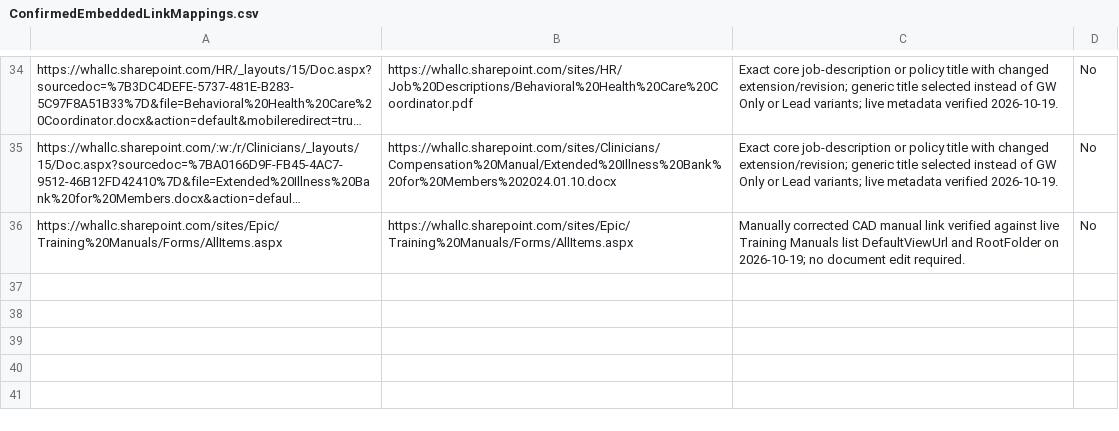
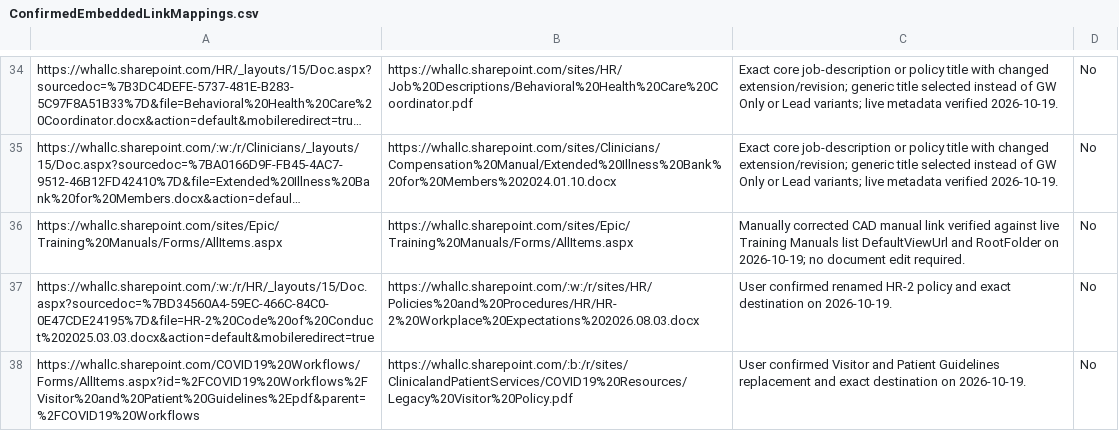
Before and after one commit to the-green-shell-sniper/SharePoint-Revamp, a CSV file: ReferenceFiles/ConfirmedEmbeddedLinkMappings.csv, drawn as a sheet; only a part is shown, gaps mark what is left out; long unchanged cells end in …; the diff names each change by its address in the sheet, - before the commit and + after, or states it on an @@ line.

Commit message:
automated link updates as much as possible for go live tomorrow

```diff
--- a/ReferenceFiles/ConfirmedEmbeddedLinkMappings.csv
+++ b/ReferenceFiles/ConfirmedEmbeddedLinkMappings.csv
+row 37: https://whallc.sharepoint.com/:w:/r/HR/_layouts/15/Doc.aspx?sourcedoc=%7BD34560A4-59EC-466C-84C0-0E47CDE24195%7D&file=HR-2%20Code%20of%20Conduct%202025.03.03.docx&action=default&mobileredirect=true | https://whallc.sharepoint.com/:w:/r/sites/HR/Policies%20and%20Procedures/HR/HR-2%20Workplace%20Expectations%202026.08.03.docx | User confirmed renamed HR-2 policy and exact destination on 2026-10-19. | No
+row 38: https://whallc.sharepoint.com/COVID19%20Workflows/Forms/AllItems.aspx?id=%2FCOVID19%20Workflows%2FVisitor%20and%20Patient%20Guidelines%2Epdf&parent=%2FCOVID19%20Workflows | https://whallc.sharepoint.com/:b:/r/sites/ClinicalandPatientServices/COVID19%20Resources/Legacy%20Visitor%20Policy.pdf | User confirmed Visitor and Patient Guidelines replacement and exact destination on 2026-10-19. | No
```
Also changed, not shown: LinkRemediationRuns/completed-20261018/review.csv, LinkRemediationRuns/live-followup-verified-20261018/review.csv, 15 other files.
